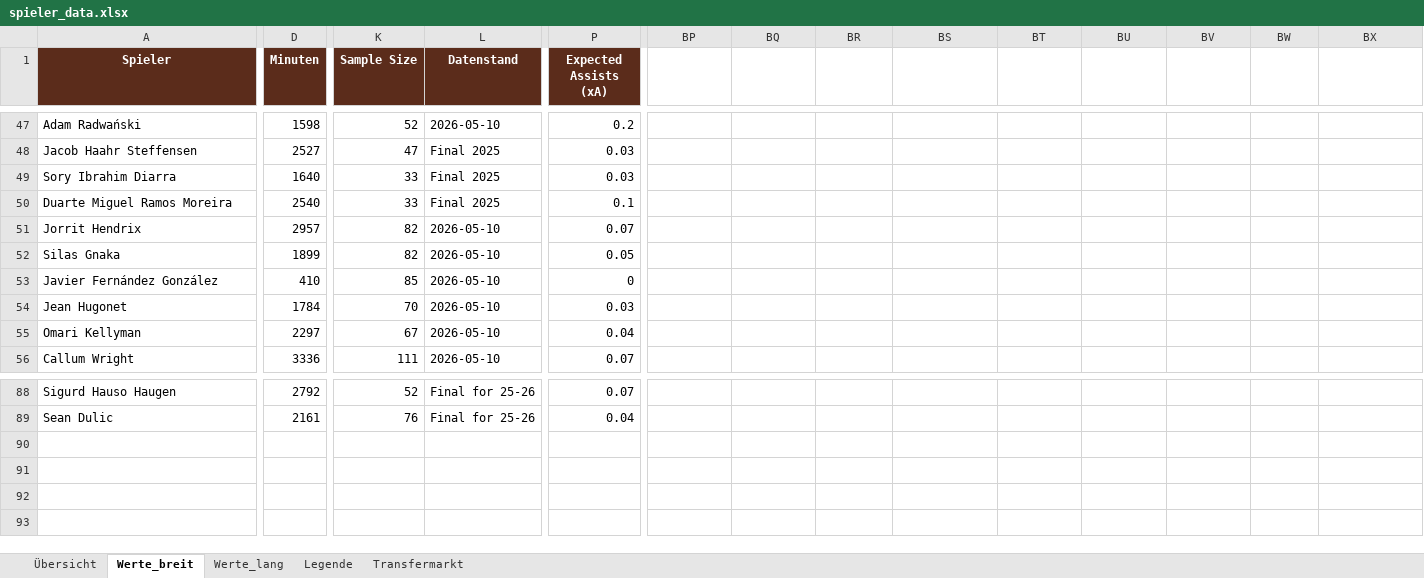
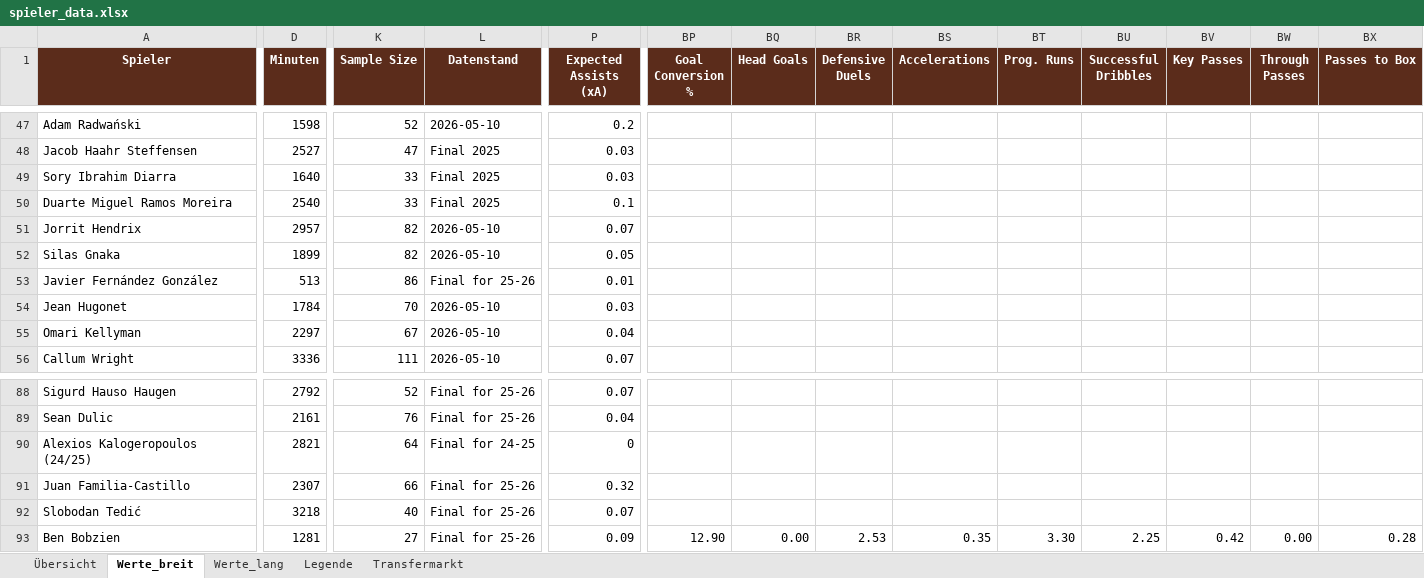
Before and after one commit to thebestianD/fcn_daten_tool, an Excel workbook: spieler_data.xlsx, sheet Werte_breit, drawn as a sheet; only a part is shown, gaps mark what is left out; values as stored, in another font and other column widths than the file's, no borders; conditional formats and table styles not drawn; rows hold the shown columns only; the diff covers the shown part only; the diff names each change by its address in the sheet, - before the commit and + after, or states it on an @@ line.

```diff
--- a/spieler_data.xlsx (sheet Werte_breit)
+++ b/spieler_data.xlsx (sheet Werte_breit)
-BP1: (empty)
+BP1: Goal Conversion %
-BP1:BX1 fill: none
+BP1:BX1 fill: #5B2C1B
-BQ1: (empty)
+BQ1: Head Goals
-BR1: (empty)
+BR1: Defensive Duels
-BS1: (empty)
+BS1: Accelerations
-BT1: (empty)
+BT1: Prog. Runs
-BU1: (empty)
+BU1: Successful Dribbles
-BV1: (empty)
+BV1: Key Passes
-BW1: (empty)
+BW1: Through Passes
-BX1: (empty)
+BX1: Passes to Box
-D53 (Minuten): 410
+D53 (Minuten): 513
-K53 (Sample Size): 85
+K53 (Sample Size): 86
-L53 (Datenstand): 2026-05-10
+L53 (Datenstand): Final for 25-26
-P53 (Expected Assists (xA)): 0
+P53 (Expected Assists (xA)): 0.01
+row 90: Alexios Kalogeropoulos (24/25) | 2821 | 64 | Final for 24-25 | 0
+row 91: Juan Familia-Castillo | 2307 | 66 | Final for 25-26 | 0.32
+row 92: Slobodan Tedić | 3218 | 40 | Final for 25-26 | 0.07
+row 93: Ben Bobzien | 1281 | 27 | Final for 25-26 | 0.09 | 12.90 | 0.00 | 2.53 | 0.35 | 3.30 | 2.25 | 0.42 | 0.00 | 0.28
```
Also changed, not shown: 21 edited cells elsewhere in this sheet, sheet Werte_lang, sheet Übersicht, sheet Transfermarkt, sheet Legende.
